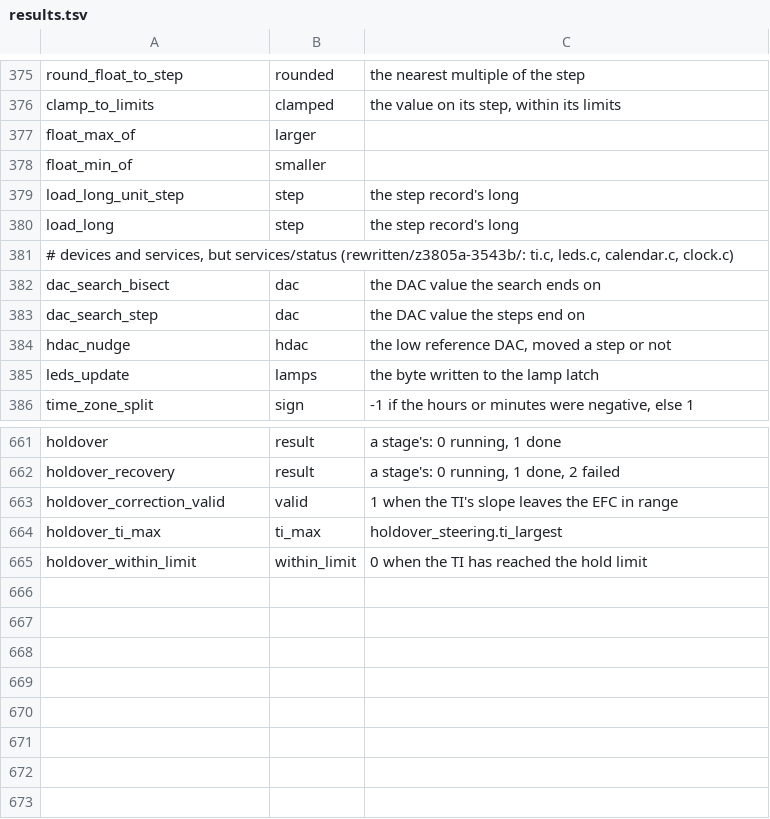
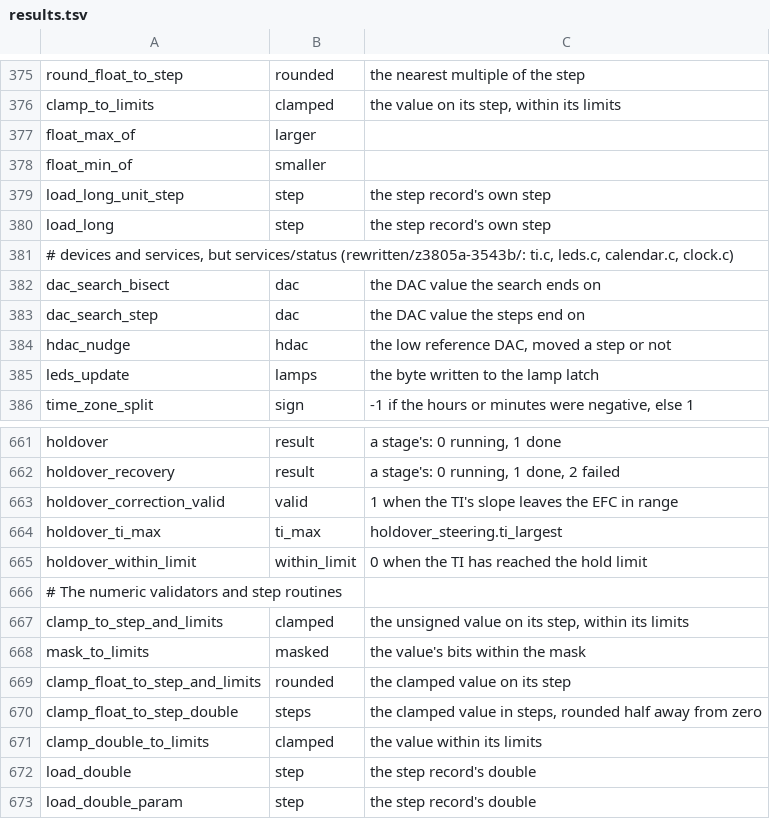
Before and after one commit to charlieh0tel/smartclock, a TSV file: tools/ghidra/names/results.tsv, drawn as a sheet; only a part is shown, gaps mark what is left out.

```diff
--- a/tools/ghidra/names/results.tsv
+++ b/tools/ghidra/names/results.tsv
@@ -378,4 +378,4 @@ float_max_of	larger
 float_min_of	smaller
-load_long_unit_step	step	the step record's long
-load_long	step	the step record's long
+load_long_unit_step	step	the step record's own step
+load_long	step	the step record's own step
 # devices and services, but services/status (rewritten/z3805a-3543b/: ti.c, leds.c, calendar.c, clock.c)
@@ -665 +665,9 @@ holdover_ti_max	ti_max	holdover_steering.ti_largest
 holdover_within_limit	within_limit	0 when the TI has reached the hold limit
+# The numeric validators and step routines
+clamp_to_step_and_limits	clamped	the unsigned value on its step, within its limits
+mask_to_limits	masked	the value's bits within the mask
+clamp_float_to_step_and_limits	rounded	the clamped value on its step
+clamp_float_to_step_double	steps	the clamped value in steps, rounded half away from zero
+clamp_double_to_limits	clamped	the value within its limits
+load_double	step	the step record's double
+load_double_param	step	the step record's double
```
Also changed, not shown: tools/ghidra/names/z3805a-3543b.tsv, 9 other files.
